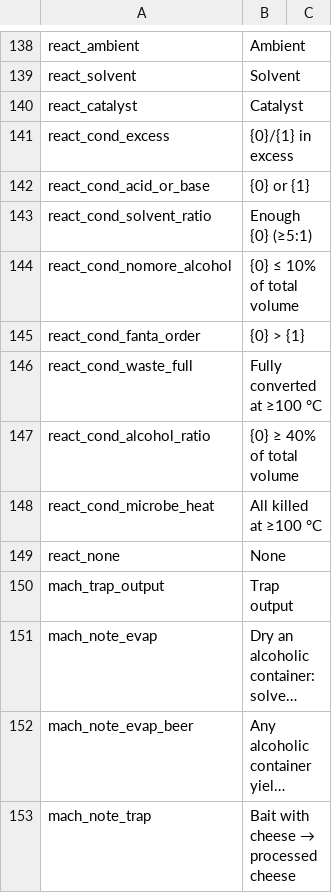
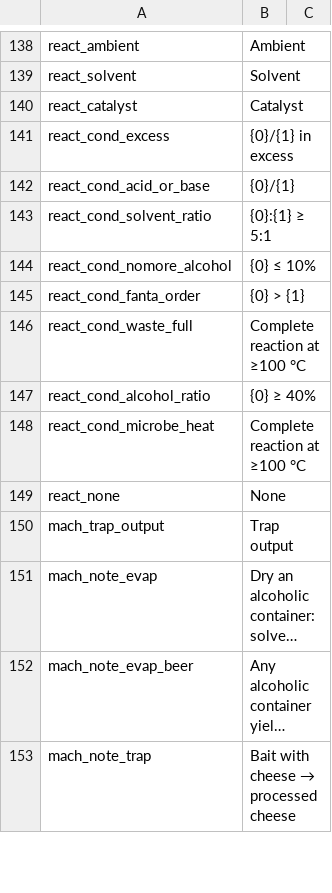
Before and after one commit to WhiteFeather127/ProbablyEnoughItems, a CSV file: Localization/en.csv, drawn as a sheet; only a part is shown, gaps mark what is left out; long unchanged cells end in ….

```diff
--- a/Localization/en.csv
+++ b/Localization/en.csv
@@ -141,9 +141,9 @@ react_catalyst,Catalyst
 react_cond_excess,{0}/{1} in excess
-react_cond_acid_or_base,{0} or {1}
-react_cond_solvent_ratio,Enough {0} (≥5:1)
-react_cond_nomore_alcohol,{0} ≤ 10% of total volume
+react_cond_acid_or_base,{0}/{1}
+react_cond_solvent_ratio,{0}:{1} ≥ 5:1
+react_cond_nomore_alcohol,{0} ≤ 10%
 react_cond_fanta_order,{0} > {1}
-react_cond_waste_full,Fully converted at ≥100 °C
-react_cond_alcohol_ratio,{0} ≥ 40% of total volume
-react_cond_microbe_heat,All killed at ≥100 °C
+react_cond_waste_full,Complete reaction at ≥100 °C
+react_cond_alcohol_ratio,{0} ≥ 40%
+react_cond_microbe_heat,Complete reaction at ≥100 °C
 react_none,None
```
Also changed, not shown: Localization/ru.csv, Localization/zh.csv, 2 other files.
